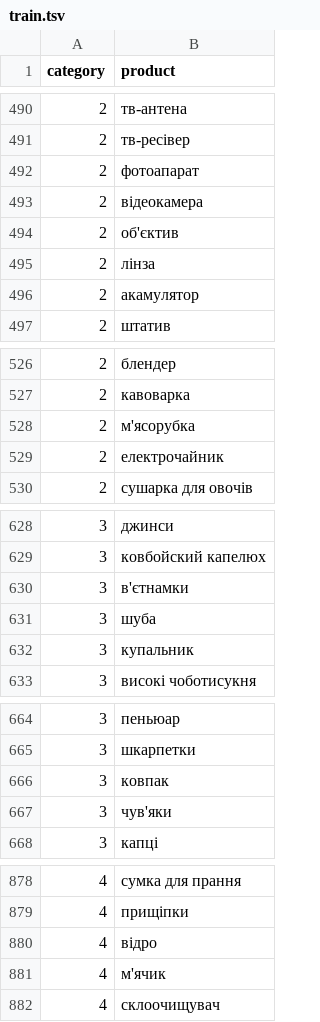
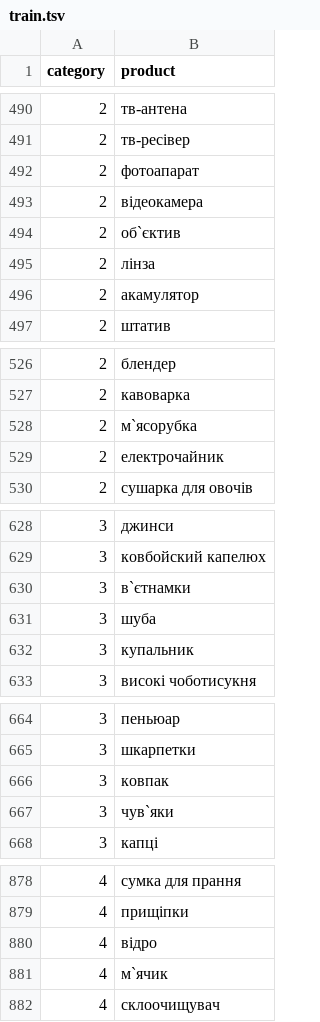
Before and after one commit to VTurturika/receipt-recognition, a TSV file: recognation/data/train.tsv, drawn as a sheet; only a part is shown, gaps mark what is left out; the diff covers the shown part only.

```diff
--- a/recognation/data/train.tsv
+++ b/recognation/data/train.tsv
@@ -493,3 +493,3 @@ category	product
 2	відеокамера
-2	об'єктив
+2	об`єктив
 2	лінза
@@ -527,3 +527,3 @@ category	product
 2	кавоварка
-2	м'ясорубка
+2	м`ясорубка
 2	електрочайник
@@ -629,3 +629,3 @@ category	product
 3	ковбойский капелюх
-3	в'єтнамки
+3	в`єтнамки
 3	шуба
@@ -666,3 +666,3 @@ category	product
 3	ковпак
-3	чув'яки
+3	чув`яки
 3	капці
@@ -880,3 +880,3 @@ category	product
 4	відро
-4	м'ячик
+4	м`ячик
 4	склоочищувач
```
Also changed, not shown: 13 edited cells elsewhere in this file, recognation/data/1-foods.csv, recognation/data/3-clothes.csv, 4 other files.
